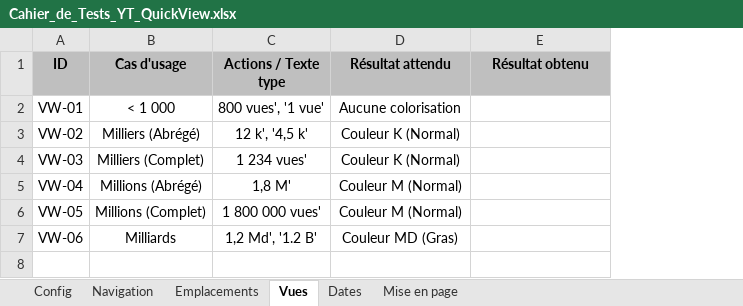
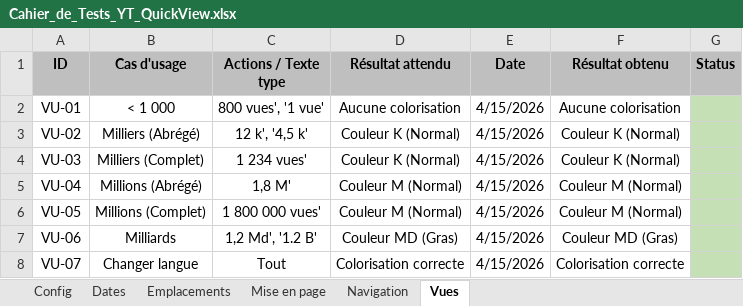
Before and after one commit to Jo44/YT-QuickView, an Excel workbook: Cahier_de_Tests_YT_QuickView.xlsx, sheet Vues, drawn as a sheet; values as stored, in another font and other column widths than the file's, no borders; addresses are those after the commit; the diff names each change by its address in the sheet, - before the commit and + after, or states it on an @@ line.

```diff
--- a/Cahier_de_Tests_YT_QuickView.xlsx (sheet Vues)
+++ b/Cahier_de_Tests_YT_QuickView.xlsx (sheet Vues)
@@ sheet tab order changed: Config | Dates | Emplacements | Mise en page | Navigation | Vues @@
+column E (Date), rows 2-7: all 4/15/2026
+column G (Status), empty
-A2 (ID): VW-01
+A2 (ID): VU-01
-F2 (Résultat obtenu): (empty)
+F2 (Résultat obtenu): Aucune colorisation
-A3 (ID): VW-02
+A3 (ID): VU-02
-F3:F4 (Résultat obtenu): (empty)
+F3:F4 (Résultat obtenu): Couleur K (Normal)
-A4 (ID): VW-03
+A4 (ID): VU-03
-A5 (ID): VW-04
+A5 (ID): VU-04
-F5:F6 (Résultat obtenu): (empty)
+F5:F6 (Résultat obtenu): Couleur M (Normal)
-A6 (ID): VW-05
+A6 (ID): VU-05
-A7 (ID): VW-06
+A7 (ID): VU-06
-F7 (Résultat obtenu): (empty)
+F7 (Résultat obtenu): Couleur MD (Gras)
+row 8: VU-07 | Changer langue | Tout | Colorisation correcte | 4/15/2026 | Colorisation correcte
```
Also changed, not shown: sheet Emplacements, sheet Mise en page, sheet Dates, sheet Navigation, sheet Config, 17 other files.
